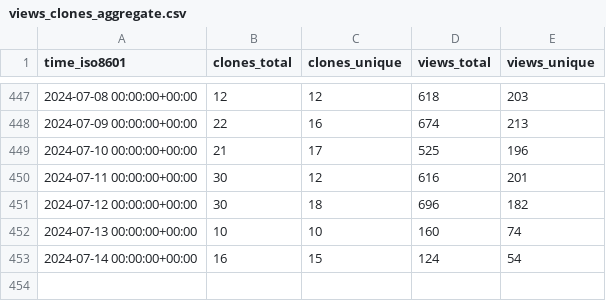
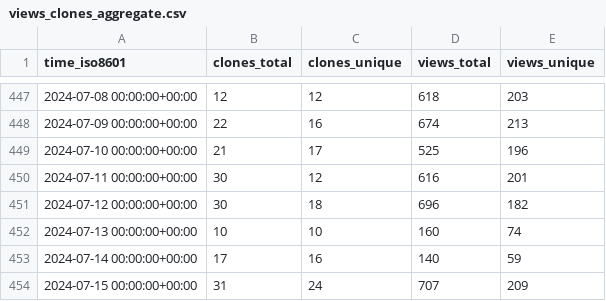
Before and after one commit to ANTsX/ANTs, a CSV file: ANTsX/ANTs/ghrs-data/views_clones_aggregate.csv, drawn as a sheet; only a part is shown, gaps mark what is left out.

```diff
--- a/ANTsX/ANTs/ghrs-data/views_clones_aggregate.csv
+++ b/ANTsX/ANTs/ghrs-data/views_clones_aggregate.csv
@@ -452,2 +452,3 @@ time_iso8601,clones_total,clones_unique,views_total,views_unique
 2024-07-13 00:00:00+00:00,10,10,160,74
-2024-07-14 00:00:00+00:00,16,15,124,54
+2024-07-14 00:00:00+00:00,17,16,140,59
+2024-07-15 00:00:00+00:00,31,24,707,209
```
Also changed, not shown: 1 other file.
